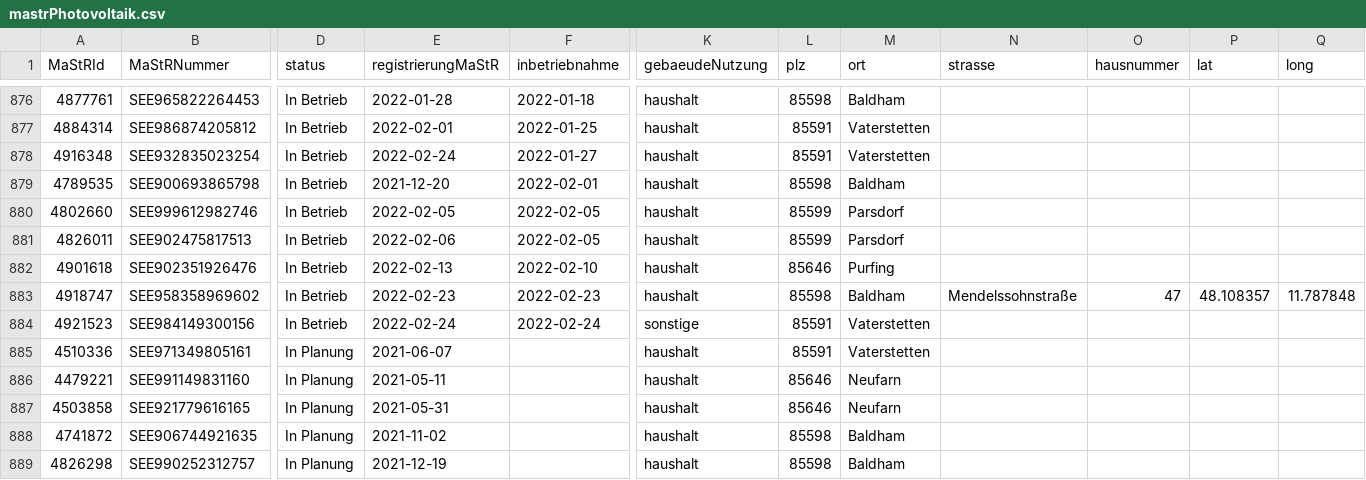
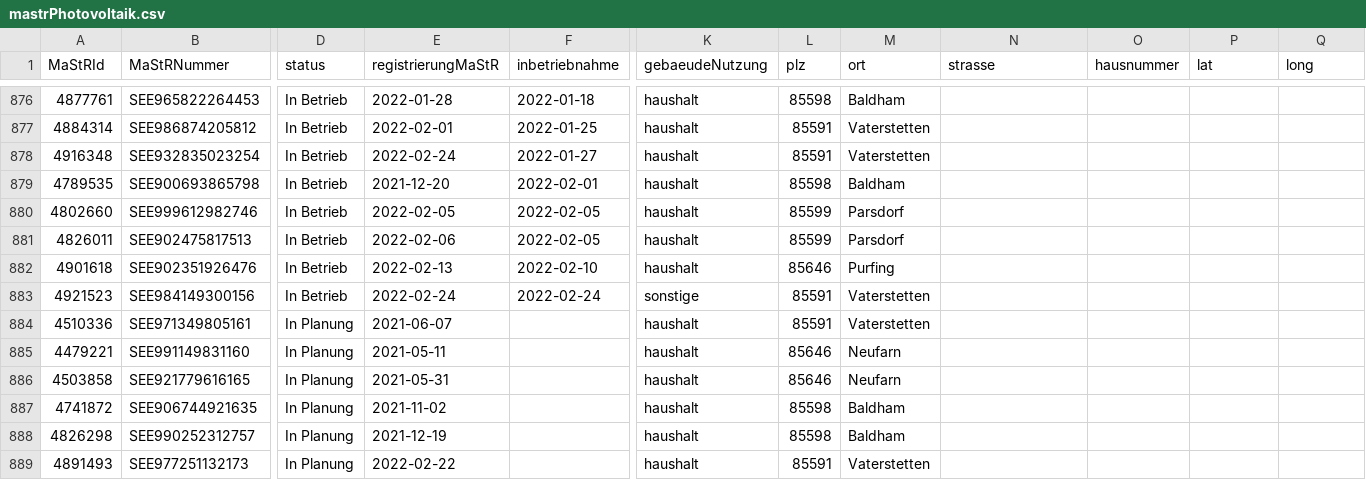
Before and after one commit to fxedel/vaterstetten-in-zahlen, a CSV file: data/energie/mastrPhotovoltaik.csv, drawn as a sheet; only a part is shown, gaps mark what is left out; the shorter side is filled out with more unchanged rows; rows hold the shown columns only; the diff names each change by its address in the sheet, - before the commit and + after, or states it on an @@ line.

Commit message:
Add checks for implausible data in MaStR (#30)
* Add checks for implausible data in MaStR (closes #29)

* Reduce context in CSV diff for MaStR pollers

```diff
--- a/data/energie/mastrPhotovoltaik.csv
+++ b/data/energie/mastrPhotovoltaik.csv
-row 883: 4918747 | SEE958358969602 | In Betrieb | 2022-02-23 | 2022-02-23 | haushalt | 85598 | Baldham | Mendelssohnstraße | 47 | 48.108357 | 11.787848
```
Also changed, not shown: data/energie/mastrSpeicher.csv, 2 other files.
